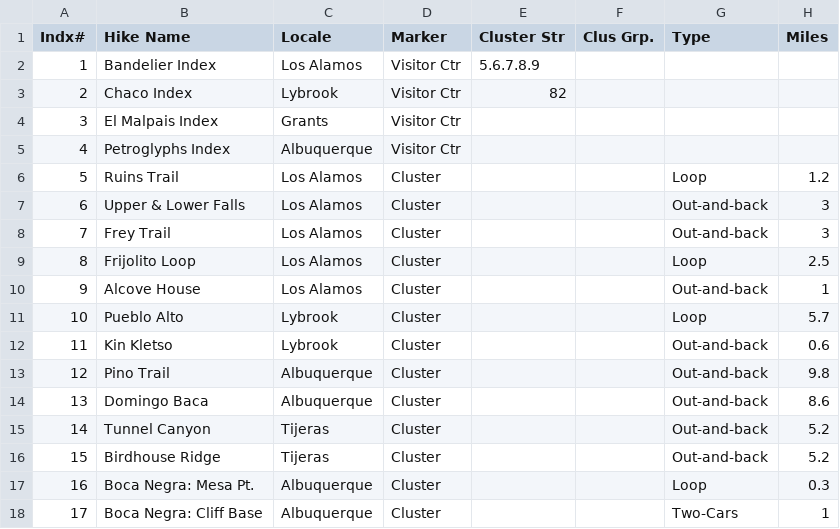
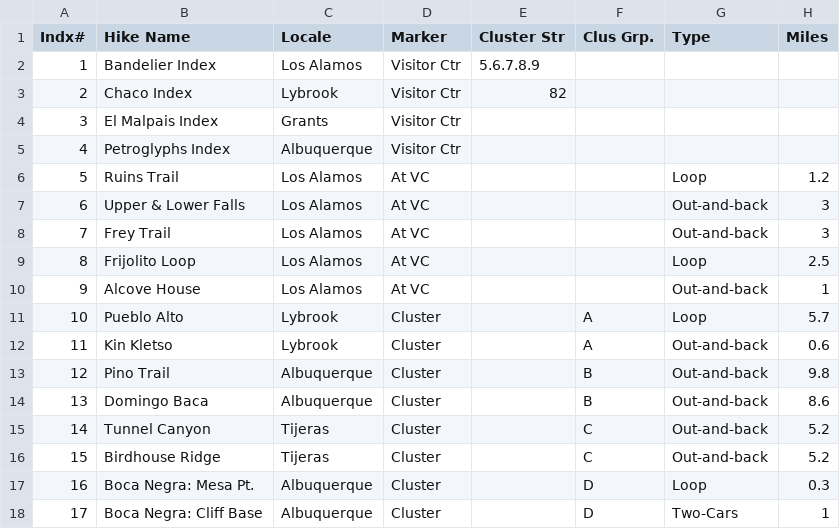
Before and after one commit to krcowles/ktesa, a CSV file: data/HOLD.csv, drawn as a sheet; only a part is shown; the diff covers the shown part only; the diff names each change by its address in the sheet, - before the commit and + after, or states it on an @@ line.

```diff
--- a/data/HOLD.csv
+++ b/data/HOLD.csv
-D6:D10 (Marker): Cluster
+D6:D10 (Marker): At VC
-F11:F12 (Clus Grp.): (empty)
+F11:F12 (Clus Grp.): A
-F13:F14 (Clus Grp.): (empty)
+F13:F14 (Clus Grp.): B
-F15:F16 (Clus Grp.): (empty)
+F15:F16 (Clus Grp.): C
-F17:F18 (Clus Grp.): (empty)
+F17:F18 (Clus Grp.): D
```
Also changed, not shown: 13 edited cells elsewhere in this file, data/TblDB.csv, data/test.csv, 8 other files.
